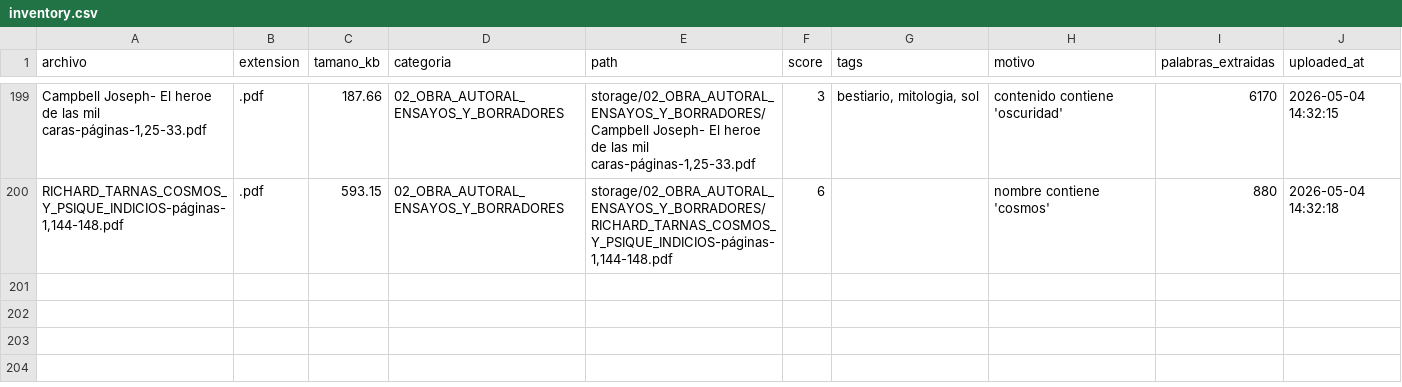
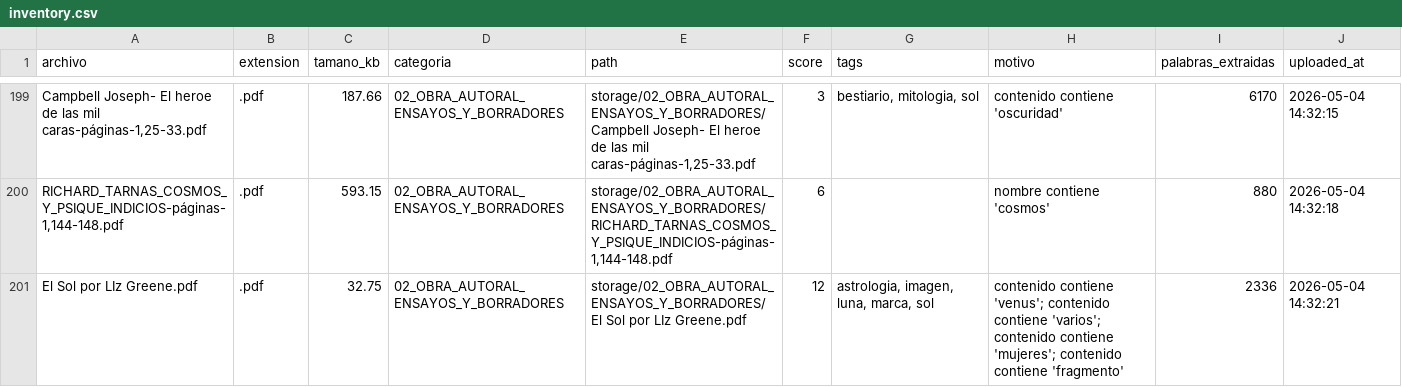
Before and after one commit to brandatta/casamatriz, a CSV file: data/inventory.csv, drawn as a sheet; only a part is shown, gaps mark what is left out; the diff names each change by its address in the sheet, - before the commit and + after, or states it on an @@ line.

Commit message:
Actualizar inventario Casa Matriz

```diff
--- a/data/inventory.csv
+++ b/data/inventory.csv
+row 201: El Sol por LIz Greene.pdf | .pdf | 32.75 | 02_OBRA_AUTORAL_ENSAYOS_Y_BORRADORES | storage/02_OBRA_AUTORAL_ENSAYOS_Y_BORRADORES/El Sol por LIz Greene.pdf | 12 | astrologia, imagen, luna, marca, sol | contenido contiene 'venus'; contenido contiene 'varios'; contenido contiene 'mujeres'; contenido contiene 'fragmento' | 2336 | 2026-05-04 14:32:21
```
